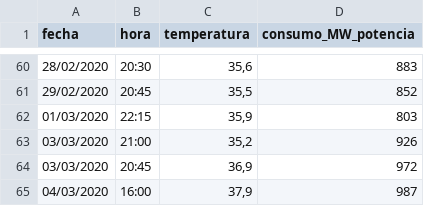
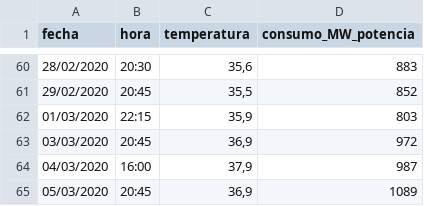
Before and after one commit to anissval/dataSets, a CSV file: energy/Demanda_maxima_mendoza_2020.csv, drawn as a sheet; only a part is shown, gaps mark what is left out; the shorter side is filled out with more unchanged rows; the diff names each change by its address in the sheet, - before the commit and + after, or states it on an @@ line.

Commit message:
correcting data.

```diff
--- a/energy/Demanda_maxima_mendoza_2020.csv
+++ b/energy/Demanda_maxima_mendoza_2020.csv
-row 63: 03/03/2020 | 21:00 | 35,2 | 926
```
